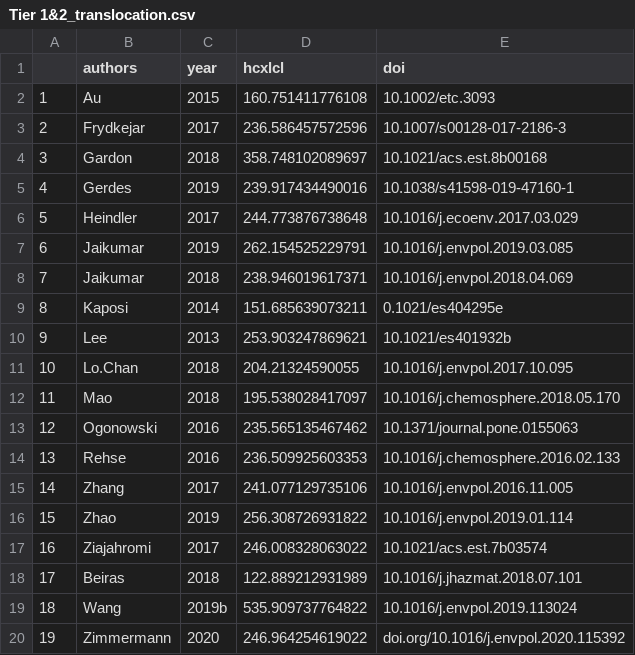
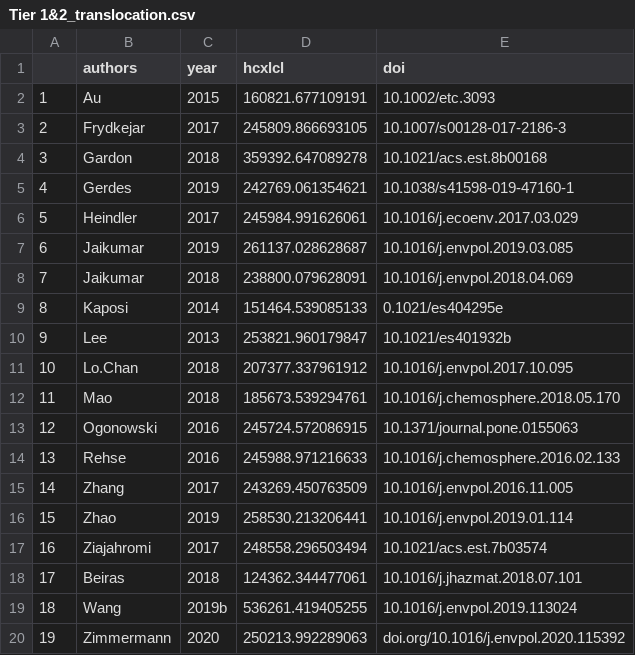
Before and after one commit to ScottCoffin/aq_mp_tox_modelling, a CSV file: Tier 1&2_translocation.csv, drawn as a sheet.

```diff
--- a/Tier 1&2_translocation.csv
+++ b/Tier 1&2_translocation.csv
@@ -1,20 +1,20 @@
 "","authors","year","hcxlcl","doi"
-"1","Au","2015",160.751411776108,"10.1002/etc.3093"
-"2","Frydkejar","2017",236.586457572596,"10.1007/s00128-017-2186-3"
-"3","Gardon","2018",358.748102089697,"10.1021/acs.est.8b00168"
-"4","Gerdes","2019",239.917434490016,"10.1038/s41598-019-47160-1"
-"5","Heindler","2017",244.773876738648,"10.1016/j.ecoenv.2017.03.029"
-"6","Jaikumar","2019",262.154525229791,"10.1016/j.envpol.2019.03.085"
-"7","Jaikumar","2018",238.946019617371,"10.1016/j.envpol.2018.04.069"
-"8","Kaposi","2014",151.685639073211,"0.1021/es404295e"
-"9","Lee","2013",253.903247869621,"10.1021/es401932b"
-"10","Lo.Chan","2018",204.21324590055,"10.1016/j.envpol.2017.10.095"
-"11","Mao","2018",195.538028417097,"10.1016/j.chemosphere.2018.05.170"
-"12","Ogonowski","2016",235.565135467462,"10.1371/journal.pone.0155063"
-"13","Rehse","2016",236.509925603353,"10.1016/j.chemosphere.2016.02.133"
-"14","Zhang","2017",241.077129735106,"10.1016/j.envpol.2016.11.005"
-"15","Zhao","2019",256.308726931822,"10.1016/j.envpol.2019.01.114"
-"16","Ziajahromi","2017",246.008328063022,"10.1021/acs.est.7b03574"
-"17","Beiras","2018",122.889212931989,"10.1016/j.jhazmat.2018.07.101"
-"18","Wang","2019b",535.909737764822,"10.1016/j.envpol.2019.113024"
-"19","Zimmermann","2020",246.964254619022,"doi.org/10.1016/j.envpol.2020.115392"
+"1","Au","2015",160821.677109191,"10.1002/etc.3093"
+"2","Frydkejar","2017",245809.866693105,"10.1007/s00128-017-2186-3"
+"3","Gardon","2018",359392.647089278,"10.1021/acs.est.8b00168"
+"4","Gerdes","2019",242769.061354621,"10.1038/s41598-019-47160-1"
+"5","Heindler","2017",245984.991626061,"10.1016/j.ecoenv.2017.03.029"
+"6","Jaikumar","2019",261137.028628687,"10.1016/j.envpol.2019.03.085"
+"7","Jaikumar","2018",238800.079628091,"10.1016/j.envpol.2018.04.069"
+"8","Kaposi","2014",151464.539085133,"0.1021/es404295e"
+"9","Lee","2013",253821.960179847,"10.1021/es401932b"
+"10","Lo.Chan","2018",207377.337961912,"10.1016/j.envpol.2017.10.095"
+"11","Mao","2018",185673.539294761,"10.1016/j.chemosphere.2018.05.170"
+"12","Ogonowski","2016",245724.572086915,"10.1371/journal.pone.0155063"
+"13","Rehse","2016",245988.971216633,"10.1016/j.chemosphere.2016.02.133"
+"14","Zhang","2017",243269.450763509,"10.1016/j.envpol.2016.11.005"
+"15","Zhao","2019",258530.213206441,"10.1016/j.envpol.2019.01.114"
+"16","Ziajahromi","2017",248558.296503494,"10.1021/acs.est.7b03574"
+"17","Beiras","2018",124362.344477061,"10.1016/j.jhazmat.2018.07.101"
+"18","Wang","2019b",536261.419405255,"10.1016/j.envpol.2019.113024"
+"19","Zimmermann","2020",250213.992289063,"doi.org/10.1016/j.envpol.2020.115392"
```
Also changed, not shown: Tier 1&2_food_dilution.csv, Tier 3&4_food_dilution.csv, 5 other files.
